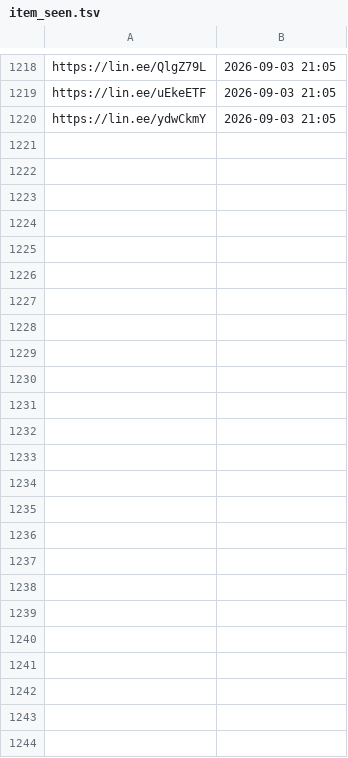
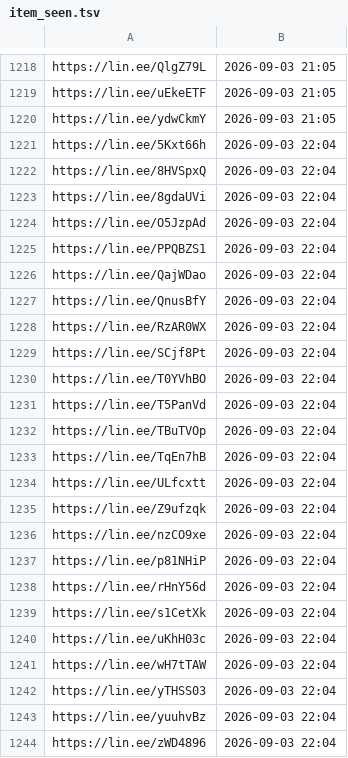
Before and after one commit to wowack7/beybuilder, a TSV file: data/draw/item_seen.tsv, drawn as a sheet; only a part is shown, gaps mark what is left out; the diff names each change by its address in the sheet, - before the commit and + after, or states it on an @@ line.

```diff
--- a/data/draw/item_seen.tsv
+++ b/data/draw/item_seen.tsv
+row 1221: https://lin.ee/5Kxt66h | 2026-09-03 22:04
+row 1222: https://lin.ee/8HVSpxQ | 2026-09-03 22:04
+row 1223: https://lin.ee/8gdaUVi | 2026-09-03 22:04
+row 1224: https://lin.ee/O5JzpAd | 2026-09-03 22:04
+row 1225: https://lin.ee/PPQBZS1 | 2026-09-03 22:04
+row 1226: https://lin.ee/QajWDao | 2026-09-03 22:04
+row 1227: https://lin.ee/QnusBfY | 2026-09-03 22:04
+row 1228: https://lin.ee/RzAR0WX | 2026-09-03 22:04
+row 1229: https://lin.ee/SCjf8Pt | 2026-09-03 22:04
+row 1230: https://lin.ee/T0YVhBO | 2026-09-03 22:04
+row 1231: https://lin.ee/T5PanVd | 2026-09-03 22:04
+row 1232: https://lin.ee/TBuTVOp | 2026-09-03 22:04
+row 1233: https://lin.ee/TqEn7hB | 2026-09-03 22:04
+row 1234: https://lin.ee/ULfcxtt | 2026-09-03 22:04
+row 1235: https://lin.ee/Z9ufzqk | 2026-09-03 22:04
+row 1236: https://lin.ee/nzCO9xe | 2026-09-03 22:04
+row 1237: https://lin.ee/p81NHiP | 2026-09-03 22:04
+row 1238: https://lin.ee/rHnY56d | 2026-09-03 22:04
+row 1239: https://lin.ee/s1CetXk | 2026-09-03 22:04
+row 1240: https://lin.ee/uKhH03c | 2026-09-03 22:04
+row 1241: https://lin.ee/wH7tTAW | 2026-09-03 22:04
+row 1242: https://lin.ee/yTHSS03 | 2026-09-03 22:04
+row 1243: https://lin.ee/yuuhvBz | 2026-09-03 22:04
+row 1244: https://lin.ee/zWD4896 | 2026-09-03 22:04
```
Also changed, not shown: data/draw/mapping.tsv, 3 other files.
